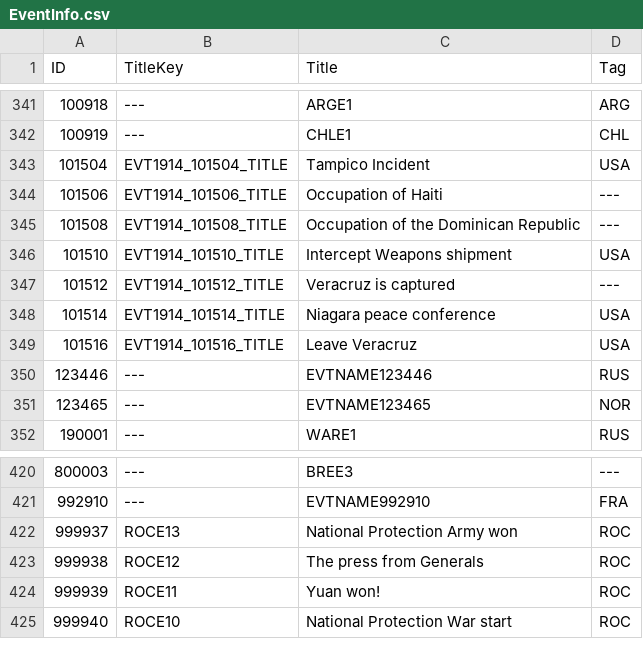
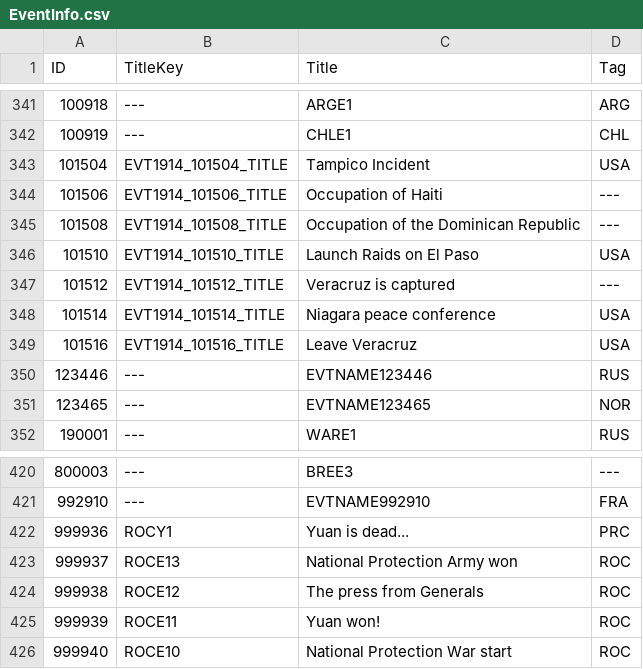
Before and after one commit to dthird3/ww1tfh, a CSV file: zzz_tools/Audax.Validator/Data/EventInfo.csv, drawn as a sheet; only a part is shown, gaps mark what is left out.

```diff
--- a/zzz_tools/Audax.Validator/Data/EventInfo.csv
+++ b/zzz_tools/Audax.Validator/Data/EventInfo.csv
@@ -345,3 +345,3 @@ ID;TitleKey;Title;Tag
 101508;EVT1914_101508_TITLE;Occupation of the Dominican Republic;---
-101510;EVT1914_101510_TITLE;Intercept Weapons shipment;USA
+101510;EVT1914_101510_TITLE;Launch Raids on El Paso;USA
 101512;EVT1914_101512_TITLE;Veracruz is captured;---
@@ -421,2 +421,3 @@ ID;TitleKey;Title;Tag
 992910;---;EVTNAME992910;FRA
+999936;ROCY1;Yuan is dead...;PRC
 999937;ROCE13;National Protection Army won;ROC
```
Also changed, not shown: 7 other files.
